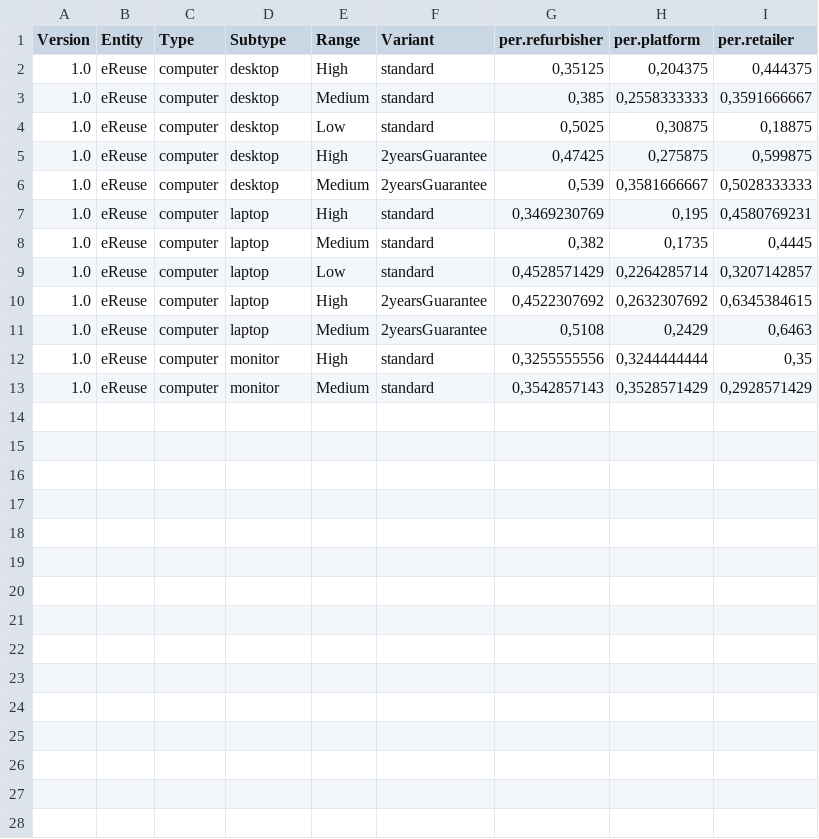
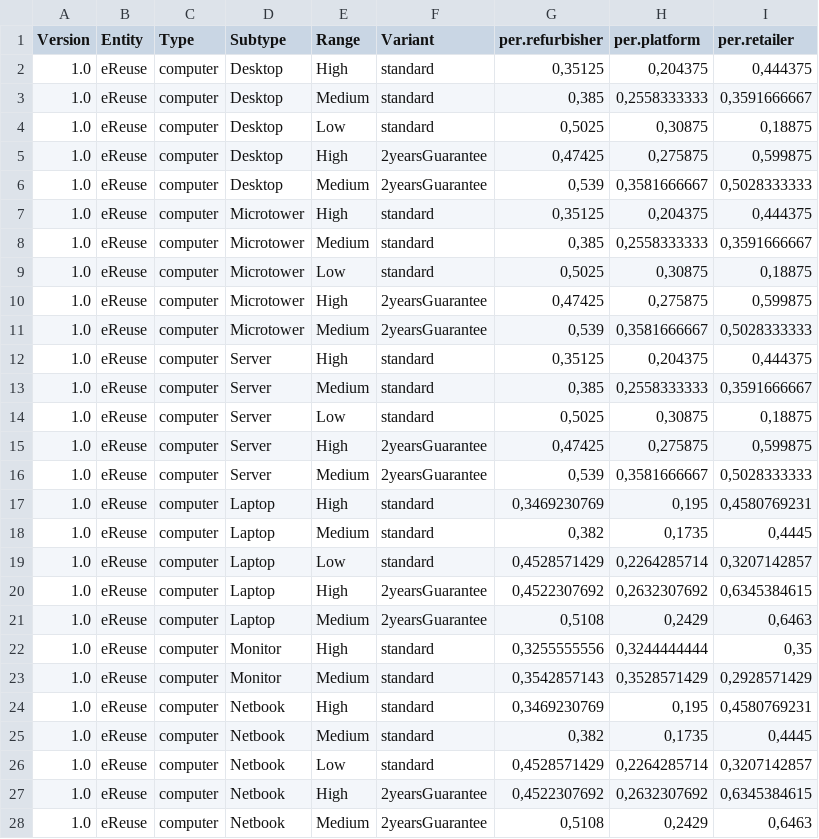
Before and after one commit to eReuse/Rdeviceprice, a CSV file: data/config.csv, drawn as a sheet.

Commit message:
change in type
desktop -> Desktop, laptop -> Laptop, include Microtower and Server

```diff
--- a/data/config.csv
+++ b/data/config.csv
@@ -1,13 +1,28 @@
 Version;Entity;Type;Subtype;Range;Variant;per.refurbisher;per.platform;per.retailer
-1.0;eReuse;computer;desktop;High;standard;0,35125;0,204375;0,444375
-1.0;eReuse;computer;desktop;Medium;standard;0,385;0,2558333333;0,3591666667
-1.0;eReuse;computer;desktop;Low;standard;0,5025;0,30875;0,18875
-1.0;eReuse;computer;desktop;High;2yearsGuarantee;0,47425;0,275875;0,599875
-1.0;eReuse;computer;desktop;Medium;2yearsGuarantee;0,539;0,3581666667;0,5028333333
-1.0;eReuse;computer;laptop;High;standard;0,3469230769;0,195;0,4580769231
-1.0;eReuse;computer;laptop;Medium;standard;0,382;0,1735;0,4445
-1.0;eReuse;computer;laptop;Low;standard;0,4528571429;0,2264285714;0,3207142857
-1.0;eReuse;computer;laptop;High;2yearsGuarantee;0,4522307692;0,2632307692;0,6345384615
-1.0;eReuse;computer;laptop;Medium;2yearsGuarantee;0,5108;0,2429;0,6463
-1.0;eReuse;computer;monitor;High;standard;0,3255555556;0,3244444444;0,35
-1.0;eReuse;computer;monitor;Medium;standard;0,3542857143;0,3528571429;0,2928571429
+1.0;eReuse;computer;Desktop;High;standard;0,35125;0,204375;0,444375
+1.0;eReuse;computer;Desktop;Medium;standard;0,385;0,2558333333;0,3591666667
+1.0;eReuse;computer;Desktop;Low;standard;0,5025;0,30875;0,18875
+1.0;eReuse;computer;Desktop;High;2yearsGuarantee;0,47425;0,275875;0,599875
+1.0;eReuse;computer;Desktop;Medium;2yearsGuarantee;0,539;0,3581666667;0,5028333333
+1.0;eReuse;computer;Microtower;High;standard;0,35125;0,204375;0,444375
+1.0;eReuse;computer;Microtower;Medium;standard;0,385;0,2558333333;0,3591666667
+1.0;eReuse;computer;Microtower;Low;standard;0,5025;0,30875;0,18875
+1.0;eReuse;computer;Microtower;High;2yearsGuarantee;0,47425;0,275875;0,599875
+1.0;eReuse;computer;Microtower;Medium;2yearsGuarantee;0,539;0,3581666667;0,5028333333
+1.0;eReuse;computer;Server;High;standard;0,35125;0,204375;0,444375
+1.0;eReuse;computer;Server;Medium;standard;0,385;0,2558333333;0,3591666667
+1.0;eReuse;computer;Server;Low;standard;0,5025;0,30875;0,18875
+1.0;eReuse;computer;Server;High;2yearsGuarantee;0,47425;0,275875;0,599875
+1.0;eReuse;computer;Server;Medium;2yearsGuarantee;0,539;0,3581666667;0,5028333333
+1.0;eReuse;computer;Laptop;High;standard;0,3469230769;0,195;0,4580769231
+1.0;eReuse;computer;Laptop;Medium;standard;0,382;0,1735;0,4445
+1.0;eReuse;computer;Laptop;Low;standard;0,4528571429;0,2264285714;0,3207142857
+1.0;eReuse;computer;Laptop;High;2yearsGuarantee;0,4522307692;0,2632307692;0,6345384615
+1.0;eReuse;computer;Laptop;Medium;2yearsGuarantee;0,5108;0,2429;0,6463
+1.0;eReuse;computer;Monitor;High;standard;0,3255555556;0,3244444444;0,35
+1.0;eReuse;computer;Monitor;Medium;standard;0,3542857143;0,3528571429;0,2928571429
+1.0;eReuse;computer;Netbook;High;standard;0,3469230769;0,195;0,4580769231
+1.0;eReuse;computer;Netbook;Medium;standard;0,382;0,1735;0,4445
+1.0;eReuse;computer;Netbook;Low;standard;0,4528571429;0,2264285714;0,3207142857
+1.0;eReuse;computer;Netbook;High;2yearsGuarantee;0,4522307692;0,2632307692;0,6345384615
+1.0;eReuse;computer;Netbook;Medium;2yearsGuarantee;0,5108;0,2429;0,6463
```
Also changed, not shown: 5 other files.
